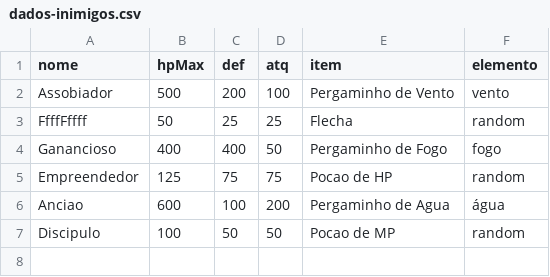
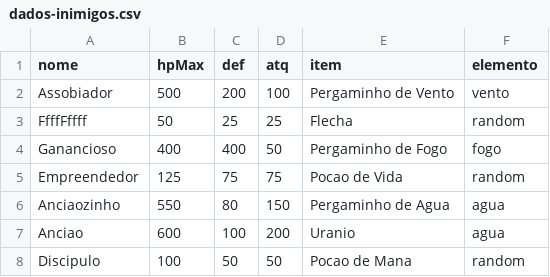
Before and after one commit to GuPecz/Projeto-Final-MC322-1S23, a CSV file: game/resources/dados-inimigos.csv, drawn as a sheet.

```diff
--- a/game/resources/dados-inimigos.csv
+++ b/game/resources/dados-inimigos.csv
@@ -4,4 +4,5 @@ FfffFffff,50,25,25,Flecha,random
 Ganancioso,400,400,50,Pergaminho de Fogo,fogo
-Empreendedor,125,75,75,Pocao de HP,random
-Anciao,600,100,200,Pergaminho de Agua,água
-Discipulo,100,50,50,Pocao de MP,random
+Empreendedor,125,75,75,Pocao de Vida,random
+Anciaozinho,550,80,150,Pergaminho de Agua,agua
+Anciao,600,100,200,Uranio,agua
+Discipulo,100,50,50,Pocao de Mana,random
```
Also changed, not shown: game/resources/ataques.csv, game/resources/dados-salas.csv, 44 other files.
